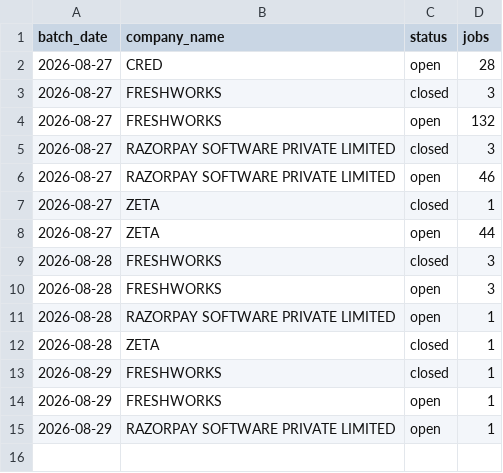
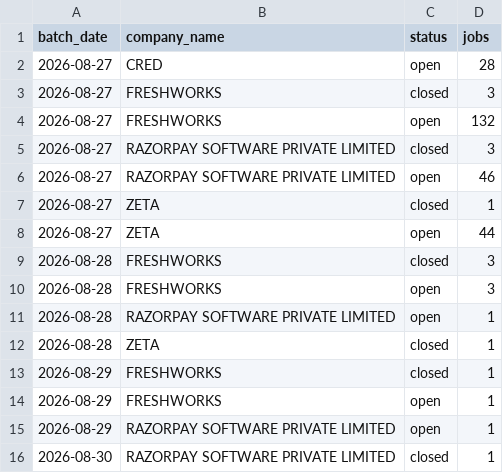
Before and after one commit to itsabhinavism/job-vault-datavault, a CSV file: export/jobs_by_day.csv, drawn as a sheet; the diff names each change by its address in the sheet, - before the commit and + after, or states it on an @@ line.

```diff
--- a/export/jobs_by_day.csv
+++ b/export/jobs_by_day.csv
+row 16: 2026-08-30 | RAZORPAY SOFTWARE PRIVATE LIMITED | closed | 1
```
Also changed, not shown: export/changes.csv, export/current_jobs.csv, 4 other files.
